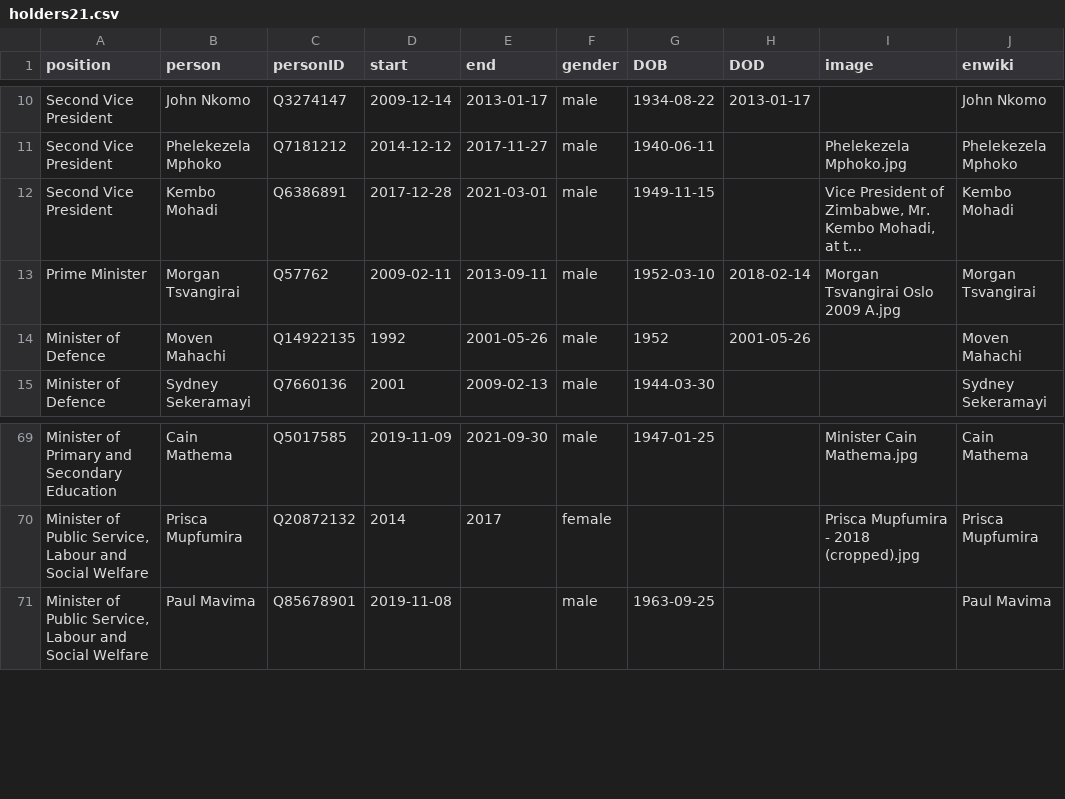
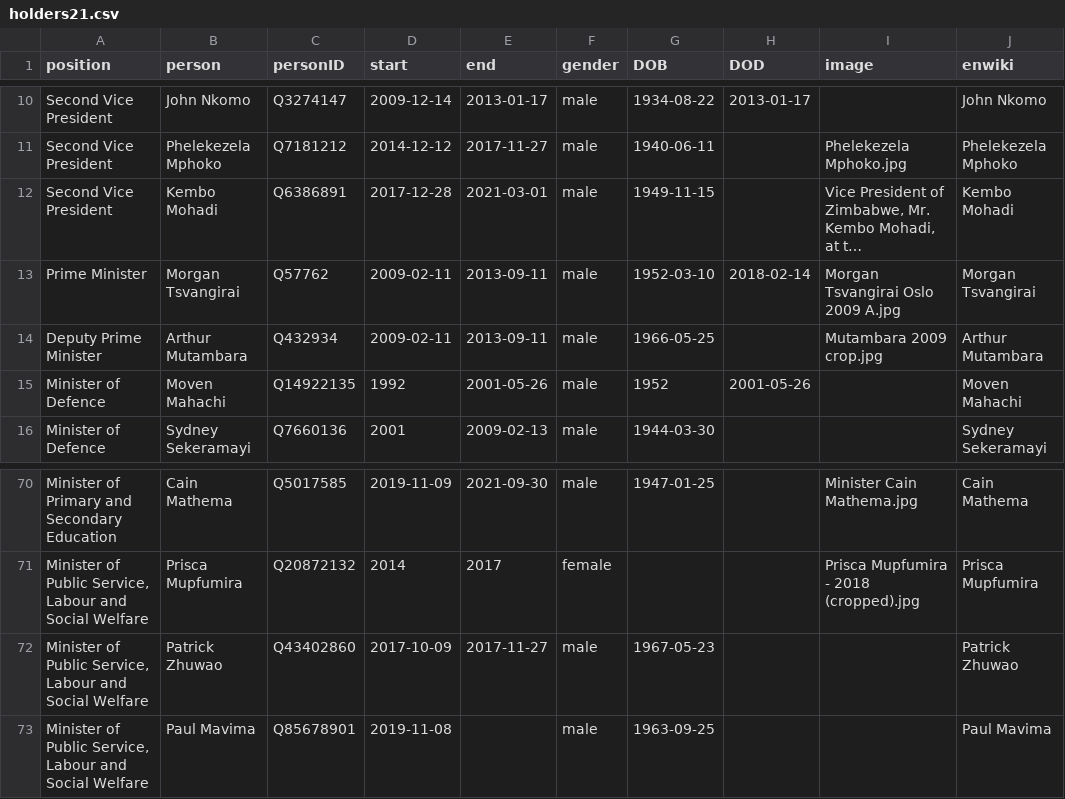
Before and after one commit to every-politician-scrapers/zimbabwe, a CSV file: html/holders21.csv, drawn as a sheet; only a part is shown, gaps mark what is left out; long unchanged cells end in …; the diff names each change by its address in the sheet, - before the commit and + after, or states it on an @@ line.

```diff
--- a/html/holders21.csv
+++ b/html/holders21.csv
+row 14: Deputy Prime Minister | Arthur Mutambara | Q432934 | 2009-02-11 | 2013-09-11 | male | 1966-05-25 |  | Mutambara 2009 crop.jpg | Arthur Mutambara
+row 72: Minister of Public Service, Labour and Social Welfare | Patrick Zhuwao | Q43402860 | 2017-10-09 | 2017-11-27 | male | 1967-05-23 |  |  | Patrick Zhuwao
```
Also changed, not shown: html/family.csv, 1 other file.
